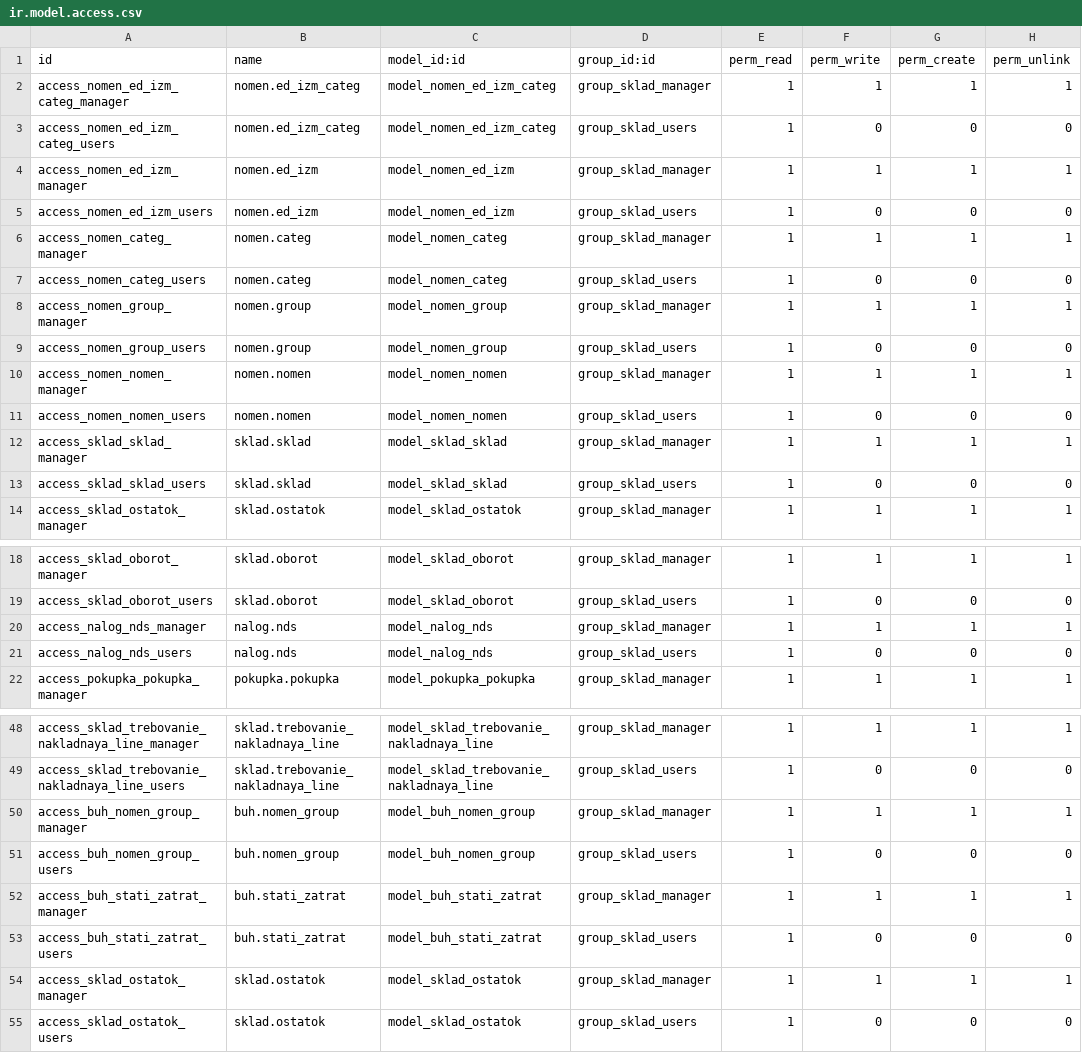
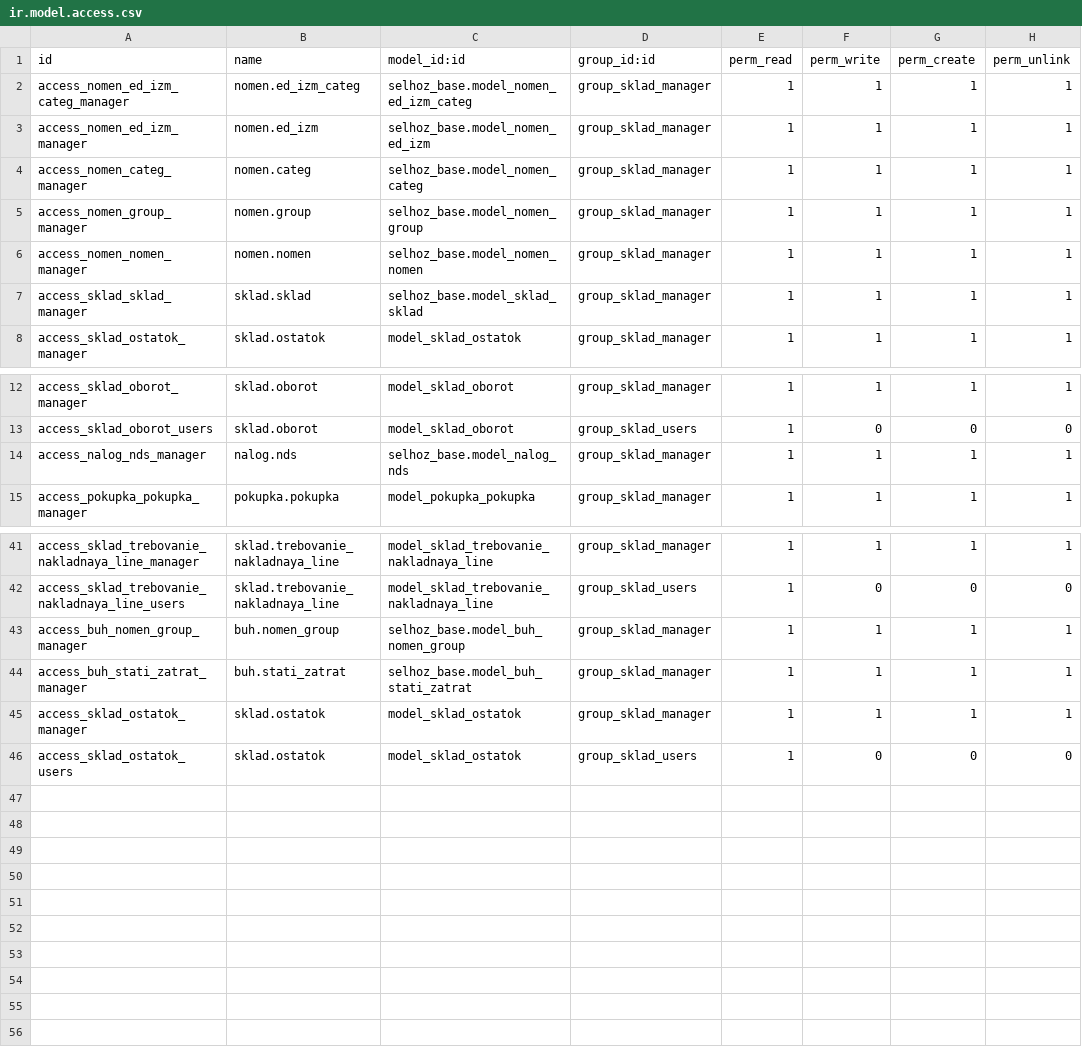
Before and after one commit to savrasovmisha/odoo-selhoz, a CSV file: addons/sklad/security/ir.model.access.csv, drawn as a sheet; only a part is shown, gaps mark what is left out.

```diff
--- a/addons/sklad/security/ir.model.access.csv
+++ b/addons/sklad/security/ir.model.access.csv
@@ -1,14 +1,8 @@
 id,name,model_id:id,group_id:id,perm_read,perm_write,perm_create,perm_unlink
-access_nomen_ed_izm_categ_manager,nomen.ed_izm_categ,model_nomen_ed_izm_categ,group_sklad_manager,1,1,1,1
-access_nomen_ed_izm_categ_users,nomen.ed_izm_categ,model_nomen_ed_izm_categ,group_sklad_users,1,0,0,0
-access_nomen_ed_izm_manager,nomen.ed_izm,model_nomen_ed_izm,group_sklad_manager,1,1,1,1
-access_nomen_ed_izm_users,nomen.ed_izm,model_nomen_ed_izm,group_sklad_users,1,0,0,0
-access_nomen_categ_manager,nomen.categ,model_nomen_categ,group_sklad_manager,1,1,1,1
-access_nomen_categ_users,nomen.categ,model_nomen_categ,group_sklad_users,1,0,0,0
-access_nomen_group_manager,nomen.group,model_nomen_group,group_sklad_manager,1,1,1,1
-access_nomen_group_users,nomen.group,model_nomen_group,group_sklad_users,1,0,0,0
-access_nomen_nomen_manager,nomen.nomen,model_nomen_nomen,group_sklad_manager,1,1,1,1
-access_nomen_nomen_users,nomen.nomen,model_nomen_nomen,group_sklad_users,1,0,0,0
-access_sklad_sklad_manager,sklad.sklad,model_sklad_sklad,group_sklad_manager,1,1,1,1
-access_sklad_sklad_users,sklad.sklad,model_sklad_sklad,group_sklad_users,1,0,0,0
+access_nomen_ed_izm_categ_manager,nomen.ed_izm_categ,selhoz_base.model_nomen_ed_izm_categ,group_sklad_manager,1,1,1,1
+access_nomen_ed_izm_manager,nomen.ed_izm,selhoz_base.model_nomen_ed_izm,group_sklad_manager,1,1,1,1
+access_nomen_categ_manager,nomen.categ,selhoz_base.model_nomen_categ,group_sklad_manager,1,1,1,1
+access_nomen_group_manager,nomen.group,selhoz_base.model_nomen_group,group_sklad_manager,1,1,1,1
+access_nomen_nomen_manager,nomen.nomen,selhoz_base.model_nomen_nomen,group_sklad_manager,1,1,1,1
+access_sklad_sklad_manager,sklad.sklad,selhoz_base.model_sklad_sklad,group_sklad_manager,1,1,1,1
 access_sklad_ostatok_manager,sklad.ostatok,model_sklad_ostatok,group_sklad_manager,1,1,1,1
@@ -19,4 +13,3 @@ access_sklad_oborot_manager,sklad.oborot,model_sklad_oborot,group_sklad_manager,
 access_sklad_oborot_users,sklad.oborot,model_sklad_oborot,group_sklad_users,1,0,0,0
-access_nalog_nds_manager,nalog.nds,model_nalog_nds,group_sklad_manager,1,1,1,1
-access_nalog_nds_users,nalog.nds,model_nalog_nds,group_sklad_users,1,0,0,0
+access_nalog_nds_manager,nalog.nds,selhoz_base.model_nalog_nds,group_sklad_manager,1,1,1,1
 access_pokupka_pokupka_manager,pokupka.pokupka,model_pokupka_pokupka,group_sklad_manager,1,1,1,1
@@ -49,6 +42,4 @@ access_sklad_trebovanie_nakladnaya_line_manager,sklad.trebovanie_nakladnaya_line
 access_sklad_trebovanie_nakladnaya_line_users,sklad.trebovanie_nakladnaya_line,model_sklad_trebovanie_nakladnaya_line,group_sklad_users,1,0,0,0
-access_buh_nomen_group_manager,buh.nomen_group,model_buh_nomen_group,group_sklad_manager,1,1,1,1
-access_buh_nomen_group_users,buh.nomen_group,model_buh_nomen_group,group_sklad_users,1,0,0,0
-access_buh_stati_zatrat_manager,buh.stati_zatrat,model_buh_stati_zatrat,group_sklad_manager,1,1,1,1
-access_buh_stati_zatrat_users,buh.stati_zatrat,model_buh_stati_zatrat,group_sklad_users,1,0,0,0
+access_buh_nomen_group_manager,buh.nomen_group,selhoz_base.model_buh_nomen_group,group_sklad_manager,1,1,1,1
+access_buh_stati_zatrat_manager,buh.stati_zatrat,selhoz_base.model_buh_stati_zatrat,group_sklad_manager,1,1,1,1
 access_sklad_ostatok_manager,sklad.ostatok,model_sklad_ostatok,group_sklad_manager,1,1,1,1
```
Also changed, not shown: addons/kormlenie/security/ir.model.access.csv, addons/selhoz_base/security/ir.model.access.csv, 26 other files.
